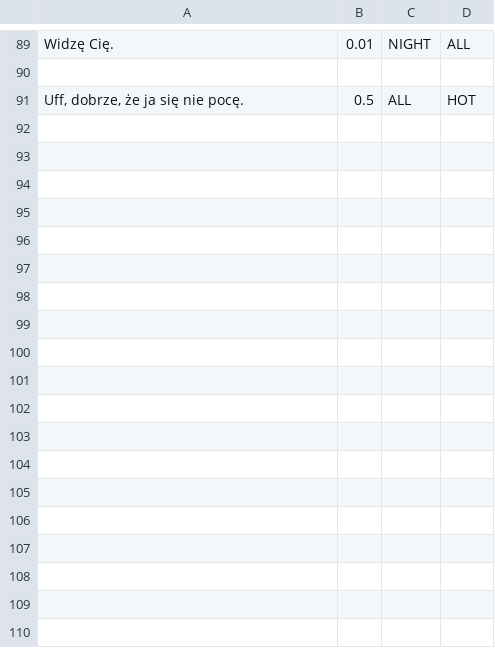
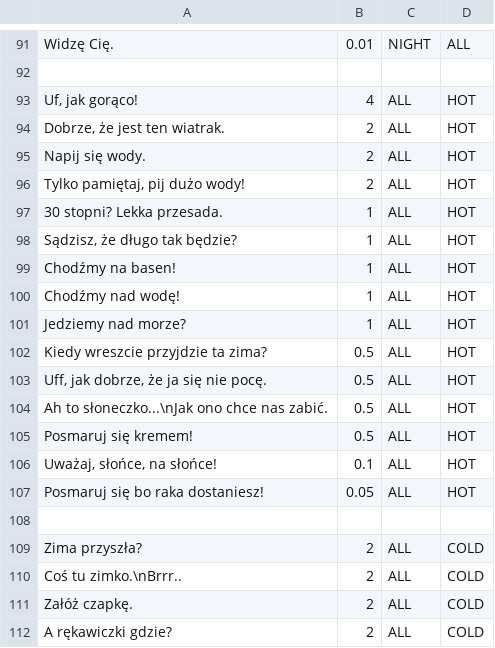
Before and after one commit to vynaloze/EnigmaticMystery, a CSV file: app/src/main/assets/comments.csv, drawn as a sheet; only a part is shown, gaps mark what is left out; the diff covers the shown part only.

Commit message:
Start on boot. More comments

```diff
--- a/app/src/main/assets/comments.csv
+++ b/app/src/main/assets/comments.csv
@@ -90,2 +92,21 @@ Widzę Cię.                                        ; 0.01; NIGHT    ; ALL
 
-Uff, dobrze, że ja się nie pocę.                  ; 0.5 ; ALL      ; HOT
+Uf, jak gorąco!                                    ; 4   ; ALL      ; HOT
+Dobrze, że jest ten wiatrak.                       ; 2   ; ALL      ; HOT
+Napij się wody.                                    ; 2   ; ALL      ; HOT
+Tylko pamiętaj, pij dużo wody!                     ; 2   ; ALL      ; HOT
+30 stopni? Lekka przesada.                         ; 1   ; ALL      ; HOT
+Sądzisz, że długo tak będzie?                      ; 1   ; ALL      ; HOT
+Chodźmy na basen!                                  ; 1   ; ALL      ; HOT
+Chodźmy nad wodę!                                  ; 1   ; ALL      ; HOT
+Jedziemy nad morze?                                ; 1   ; ALL      ; HOT
+Kiedy wreszcie przyjdzie ta zima?                  ; 0.5 ; ALL      ; HOT
+Uff, jak dobrze, że ja się nie pocę.               ; 0.5 ; ALL      ; HOT
+Ah to słoneczko...\nJak ono chce nas zabić.        ; 0.5 ; ALL      ; HOT
+Posmaruj się kremem!                               ; 0.5 ; ALL      ; HOT
+Uważaj, słońce, na słońce!                         ; 0.1 ; ALL      ; HOT
+Posmaruj się bo raka dostaniesz!                   ; 0.05; ALL      ; HOT
+
+Zima przyszła?                                     ; 2   ; ALL      ; COLD
+Coś tu zimko.\nBrrr..                              ; 2   ; ALL      ; COLD
+Załóż czapkę.                                      ; 2   ; ALL      ; COLD
+A rękawiczki gdzie?                                ; 2   ; ALL      ; COLD
```
Also changed, not shown: 27 added rows elsewhere in this file, 3 other files.
